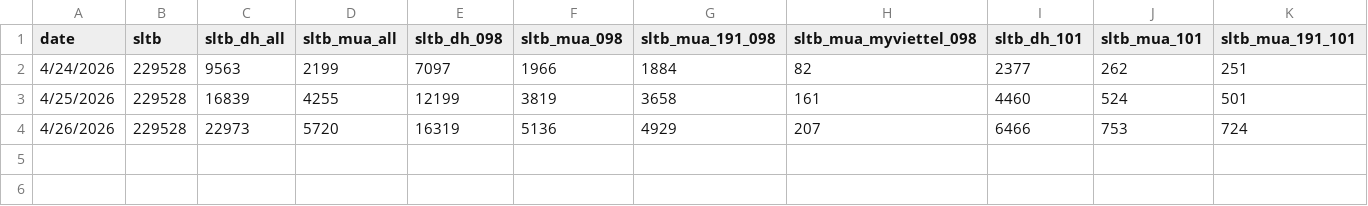
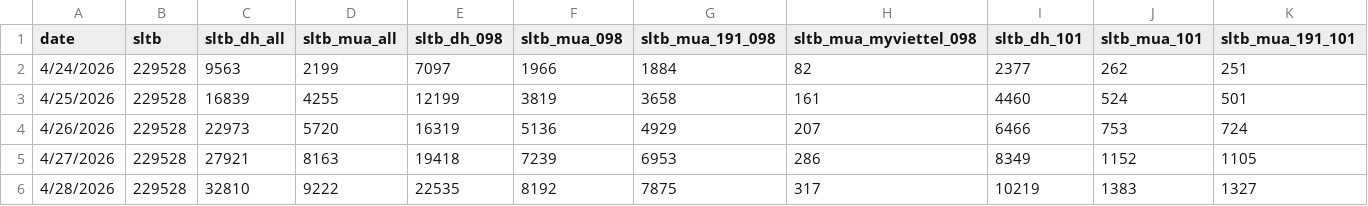
Before and after one commit to sytuan-data-product/dashboard-ai, a CSV file: ussd_200k_2304.csv, drawn as a sheet; only a part is shown; rows hold the shown columns only; the diff names each change by its address in the sheet, - before the commit and + after, or states it on an @@ line.

```diff
--- a/ussd_200k_2304.csv
+++ b/ussd_200k_2304.csv
+row 5: 4/27/2026 | 229528 | 27921 | 8163 | 19418 | 7239 | 6953 | 286 | 8349 | 1152 | 1105
+row 6: 4/28/2026 | 229528 | 32810 | 9222 | 22535 | 8192 | 7875 | 317 | 10219 | 1383 | 1327
```
Also changed, not shown: f_date.csv, ussd_100k.csv, 3 other files.
